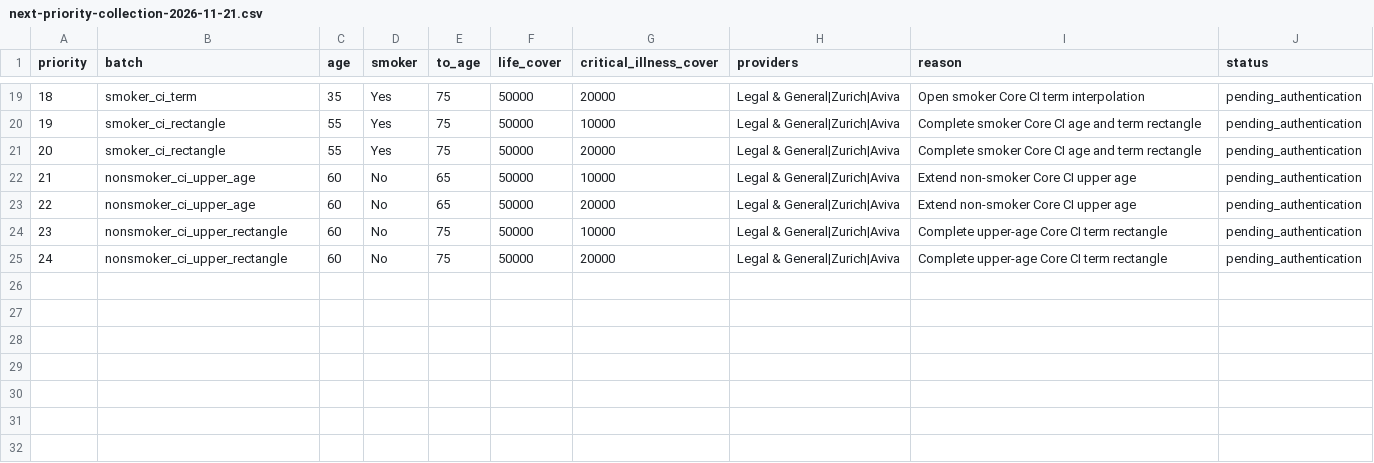
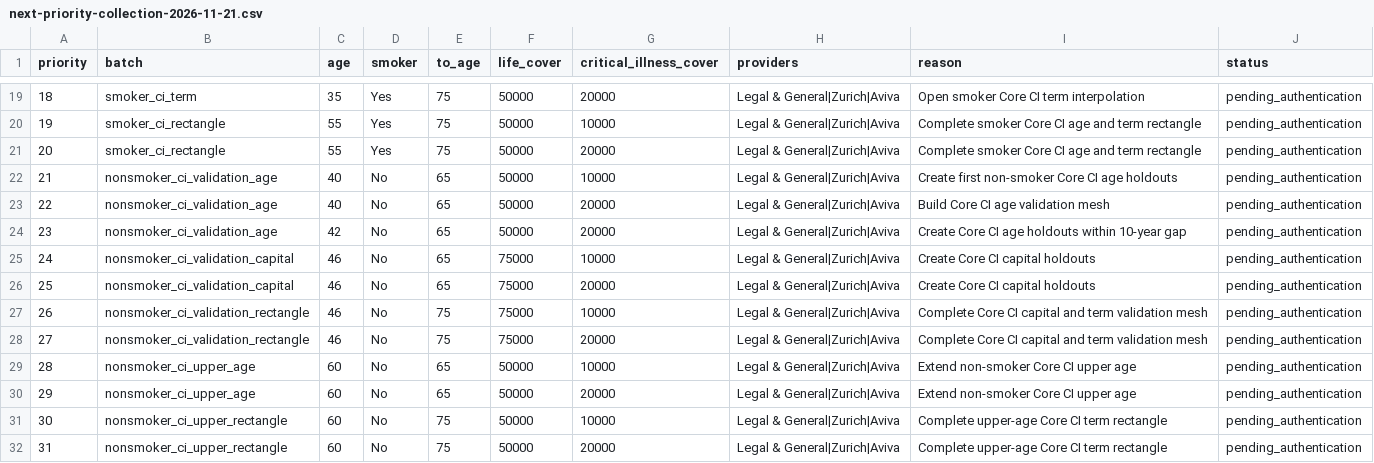
Before and after one commit to edusantospecomercial-byte/Cota-es, a CSV file: calculadora/data/next-priority-collection-2026-11-21.csv, drawn as a sheet; only a part is shown, gaps mark what is left out; addresses are those after the commit; the diff names each change by its address in the sheet, - before the commit and + after, or states it on an @@ line.

Commit message:
Prioritize quotes that unlock CI validation

```diff
--- a/calculadora/data/next-priority-collection-2026-11-21.csv
+++ b/calculadora/data/next-priority-collection-2026-11-21.csv
+row 22: 21 | nonsmoker_ci_validation_age | 40 | No | 65 | 50000 | 10000 | Legal & General|Zurich|Aviva | Create first non-smoker Core CI age holdouts | pending_authentication
+row 23: 22 | nonsmoker_ci_validation_age | 40 | No | 65 | 50000 | 20000 | Legal & General|Zurich|Aviva | Build Core CI age validation mesh | pending_authentication
+row 24: 23 | nonsmoker_ci_validation_age | 42 | No | 65 | 50000 | 20000 | Legal & General|Zurich|Aviva | Create Core CI age holdouts within 10-year gap | pending_authentication
+row 25: 24 | nonsmoker_ci_validation_capital | 46 | No | 65 | 75000 | 10000 | Legal & General|Zurich|Aviva | Create Core CI capital holdouts | pending_authentication
+row 26: 25 | nonsmoker_ci_validation_capital | 46 | No | 65 | 75000 | 20000 | Legal & General|Zurich|Aviva | Create Core CI capital holdouts | pending_authentication
+row 27: 26 | nonsmoker_ci_validation_rectangle | 46 | No | 75 | 75000 | 10000 | Legal & General|Zurich|Aviva | Complete Core CI capital and term validation mesh | pending_authentication
+row 28: 27 | nonsmoker_ci_validation_rectangle | 46 | No | 75 | 75000 | 20000 | Legal & General|Zurich|Aviva | Complete Core CI capital and term validation mesh | pending_authentication
@@ column A (priority) renumbered from row 29 down @@
```
Also changed, not shown: 1 other file.
